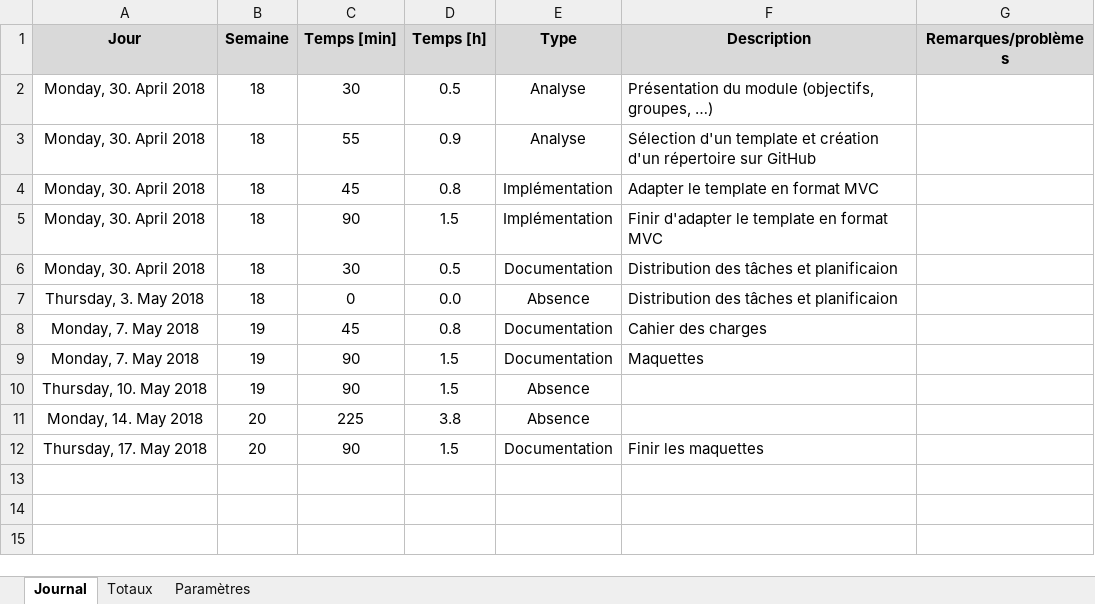
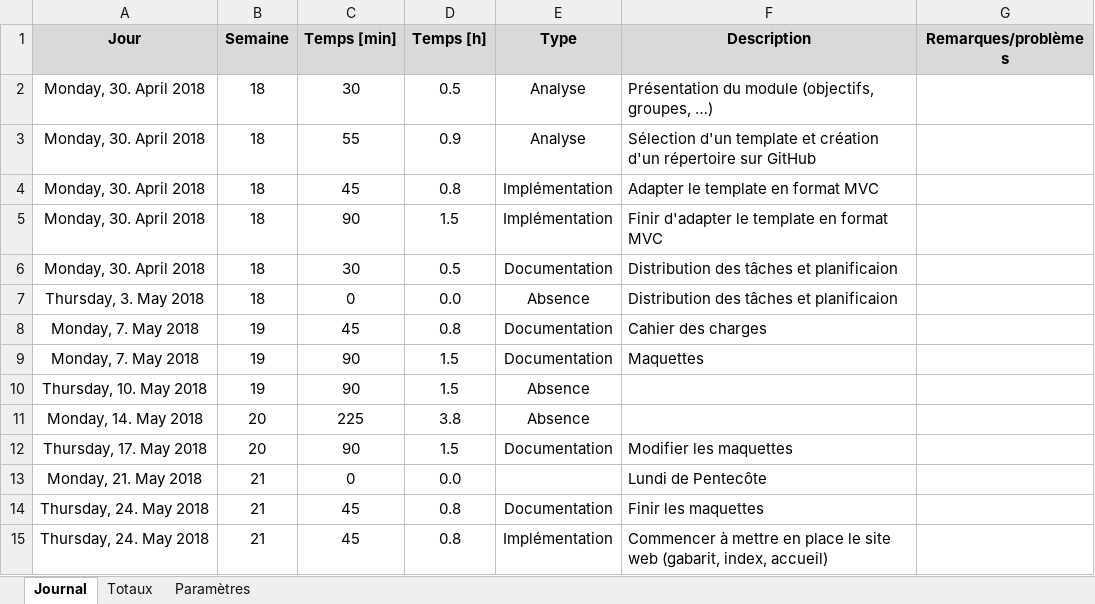
Before and after one commit to JohanVoland/FreeSport, an Excel workbook: Documentation/Journal de travail - Catarina.xlsm, sheet Journal, drawn as a sheet; values as stored, in another font and other column widths than the file's, no borders; charts and pictures not drawn; the diff names each change by its address in the sheet, - before the commit and + after, or states it on an @@ line.

Commit message:
CSS du site et journal de bord

```diff
--- a/Documentation/Journal de travail - Catarina.xlsm (sheet Journal)
+++ b/Documentation/Journal de travail - Catarina.xlsm (sheet Journal)
-F12 (Description): Finir les maquettes
+F12 (Description): Modifier les maquettes
+row 13: Monday, 21. May 2018 | 21 | 0 | 0.0 |  | Lundi de Pentecôte
+row 14: Thursday, 24. May 2018 | 21 | 45 | 0.8 | Documentation | Finir les maquettes
+row 15: Thursday, 24. May 2018 | 21 | 45 | 0.8 | Implémentation | Commencer à mettre en place le site web (gabarit, index, accueil)
```
Also changed, not shown: 13 other files.
